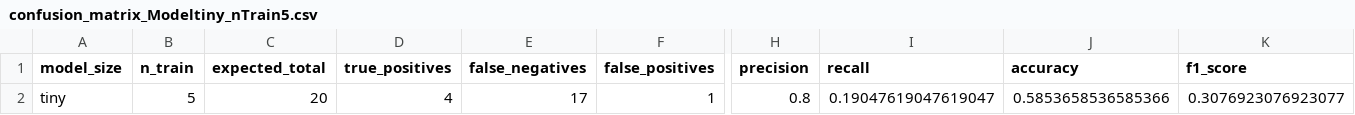
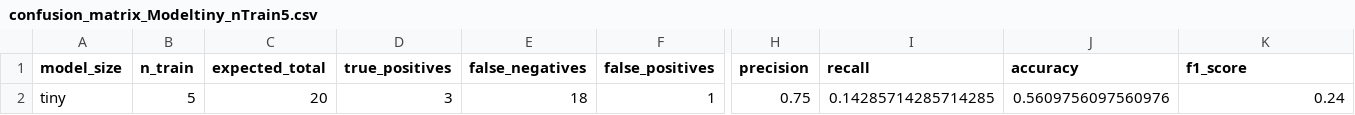
Before and after one commit to Davideedes/SAM2, a CSV file: plot_scores/confusion_matrix_Modeltiny_nTrain5.csv, drawn as a sheet; only a part is shown, gaps mark what is left out; the diff names each change by its address in the sheet, - before the commit and + after, or states it on an @@ line.

```diff
--- a/plot_scores/confusion_matrix_Modeltiny_nTrain5.csv
+++ b/plot_scores/confusion_matrix_Modeltiny_nTrain5.csv
-D2 (true_positives): 4
+D2 (true_positives): 3
-E2 (false_negatives): 17
+E2 (false_negatives): 18
-H2 (precision): 0.8
+H2 (precision): 0.75
-I2 (recall): 0.19047619047619047
+I2 (recall): 0.14285714285714285
-J2 (accuracy): 0.5853658536585366
+J2 (accuracy): 0.5609756097560976
-K2 (f1_score): 0.3076923076923077
+K2 (f1_score): 0.24
```
Also changed, not shown: plot_scores/confusion_matrix_Modeltiny_nTrain6.csv, 54 other files.
